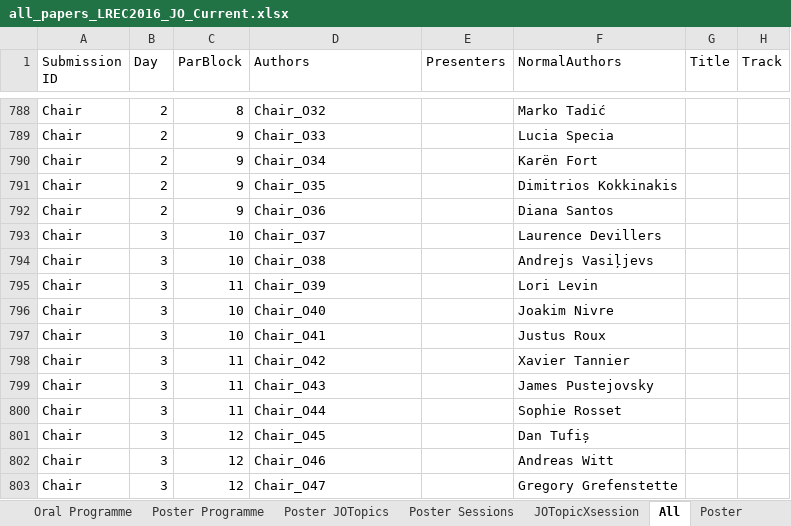
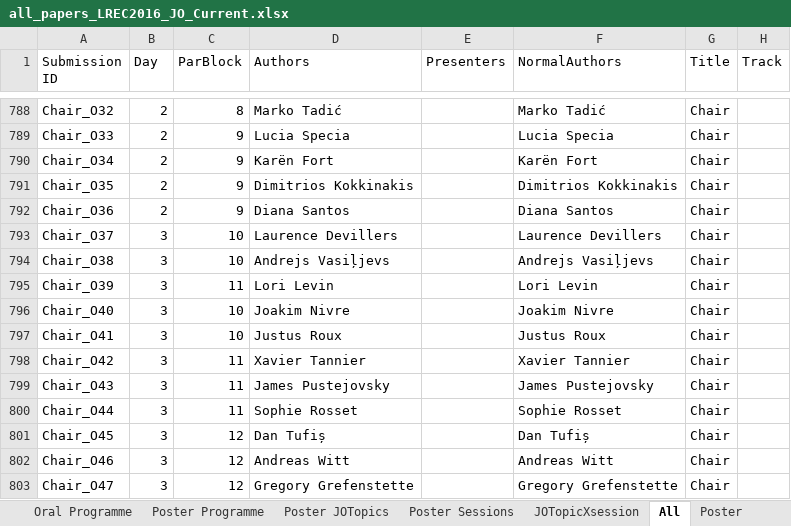
Before and after one commit to JanOdijk/simauthors, an Excel workbook: all_papers_LREC2016_JO_Current.xlsx, sheet All, drawn as a sheet; only a part is shown, gaps mark what is left out; values as stored, in another font and other column widths than the file's, no cell formats; the diff covers the shown part only; the diff names each change by its address in the sheet, - before the commit and + after, or states it on an @@ line.

```diff
--- a/all_papers_LREC2016_JO_Current.xlsx (sheet All)
+++ b/all_papers_LREC2016_JO_Current.xlsx (sheet All)
-A788 (Submission ID): Chair
+A788 (Submission ID): Chair_O32
-D788 (Authors): Chair_O32
+D788 (Authors): Marko Tadić
-G788:G803 (Title): (empty)
+G788:G803 (Title): Chair
-A789 (Submission ID): Chair
+A789 (Submission ID): Chair_O33
-D789 (Authors): Chair_O33
+D789 (Authors): Lucia Specia
-A790 (Submission ID): Chair
+A790 (Submission ID): Chair_O34
-D790 (Authors): Chair_O34
+D790 (Authors): Karën Fort
-A791 (Submission ID): Chair
+A791 (Submission ID): Chair_O35
-D791 (Authors): Chair_O35
+D791 (Authors): Dimitrios Kokkinakis
-A792 (Submission ID): Chair
+A792 (Submission ID): Chair_O36
-D792 (Authors): Chair_O36
+D792 (Authors): Diana Santos
-A793 (Submission ID): Chair
+A793 (Submission ID): Chair_O37
-D793 (Authors): Chair_O37
+D793 (Authors): Laurence Devillers
-A794 (Submission ID): Chair
+A794 (Submission ID): Chair_O38
-D794 (Authors): Chair_O38
+D794 (Authors): Andrejs Vasiļjevs
-A795 (Submission ID): Chair
+A795 (Submission ID): Chair_O39
-D795 (Authors): Chair_O39
+D795 (Authors): Lori Levin
-A796 (Submission ID): Chair
+A796 (Submission ID): Chair_O40
-D796 (Authors): Chair_O40
+D796 (Authors): Joakim Nivre
-A797 (Submission ID): Chair
+A797 (Submission ID): Chair_O41
-D797 (Authors): Chair_O41
+D797 (Authors): Justus Roux
-A798 (Submission ID): Chair
+A798 (Submission ID): Chair_O42
-D798 (Authors): Chair_O42
+D798 (Authors): Xavier Tannier
-A799 (Submission ID): Chair
+A799 (Submission ID): Chair_O43
-D799 (Authors): Chair_O43
+D799 (Authors): James Pustejovsky
-A800 (Submission ID): Chair
+A800 (Submission ID): Chair_O44
-D800 (Authors): Chair_O44
+D800 (Authors): Sophie Rosset
-A801 (Submission ID): Chair
+A801 (Submission ID): Chair_O45
-D801 (Authors): Chair_O45
+D801 (Authors): Dan Tufiș
-A802 (Submission ID): Chair
+A802 (Submission ID): Chair_O46
-D802 (Authors): Chair_O46
+D802 (Authors): Andreas Witt
-A803 (Submission ID): Chair
+A803 (Submission ID): Chair_O47
-D803 (Authors): Chair_O47
+D803 (Authors): Gregory Grefenstette
```
Also changed, not shown: 267 edited cells elsewhere in this sheet, cell formats, authoranalysis.xlsx, 6 other files.
